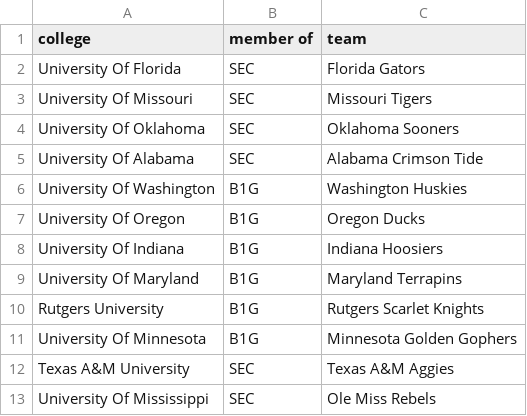
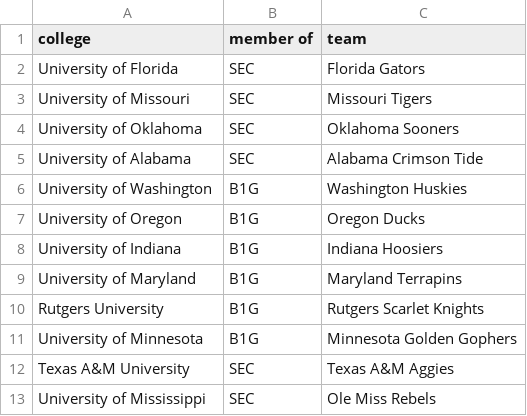
Before and after one commit to danielee982/diamond-knowledge-graph, a CSV file: data/processed/teams.csv, drawn as a sheet.

Commit message:
edit captial letter

```diff
--- a/data/processed/teams.csv
+++ b/data/processed/teams.csv
@@ -1,13 +1,13 @@
 college,member of,team
-University Of Florida,SEC,Florida Gators
-University Of Missouri,SEC,Missouri Tigers
-University Of Oklahoma,SEC,Oklahoma Sooners
-University Of Alabama,SEC,Alabama Crimson Tide
-University Of Washington,B1G,Washington Huskies
-University Of Oregon,B1G,Oregon Ducks
-University Of Indiana,B1G,Indiana Hoosiers
-University Of Maryland,B1G,Maryland Terrapins
+University of Florida,SEC,Florida Gators
+University of Missouri,SEC,Missouri Tigers
+University of Oklahoma,SEC,Oklahoma Sooners
+University of Alabama,SEC,Alabama Crimson Tide
+University of Washington,B1G,Washington Huskies
+University of Oregon,B1G,Oregon Ducks
+University of Indiana,B1G,Indiana Hoosiers
+University of Maryland,B1G,Maryland Terrapins
 Rutgers University,B1G,Rutgers Scarlet Knights
-University Of Minnesota,B1G,Minnesota Golden Gophers
+University of Minnesota,B1G,Minnesota Golden Gophers
 Texas A&M University,SEC,Texas A&M Aggies
-University Of Mississippi,SEC,Ole Miss Rebels
+University of Mississippi,SEC,Ole Miss Rebels
```
